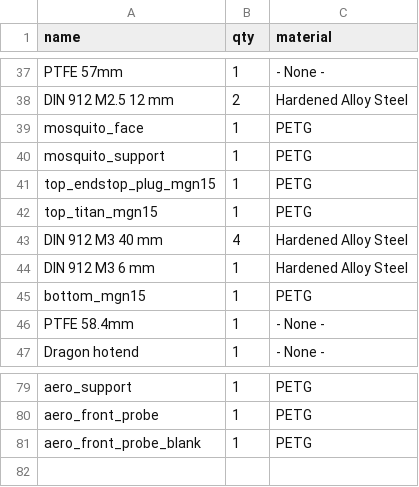
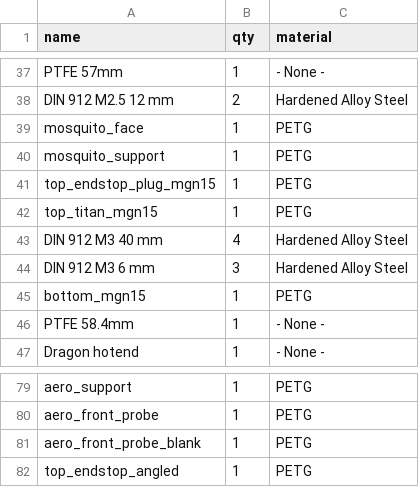
Before and after one commit to EVA-3D/eva-main, a CSV file: superbom.csv, drawn as a sheet; only a part is shown, gaps mark what is left out.

Commit message:
Add angled endstop to superbom

```diff
--- a/superbom.csv
+++ b/superbom.csv
@@ -43,3 +43,3 @@ top_titan_mgn15,1,PETG
 DIN 912 M3 40 mm,4,Hardened Alloy Steel
-DIN 912 M3 6 mm,1,Hardened Alloy Steel
+DIN 912 M3 6 mm,3,Hardened Alloy Steel
 bottom_mgn15,1,PETG
@@ -81 +81,2 @@ aero_front_probe,1,PETG
 aero_front_probe_blank,1,PETG
+top_endstop_angled,1,PETG
```
